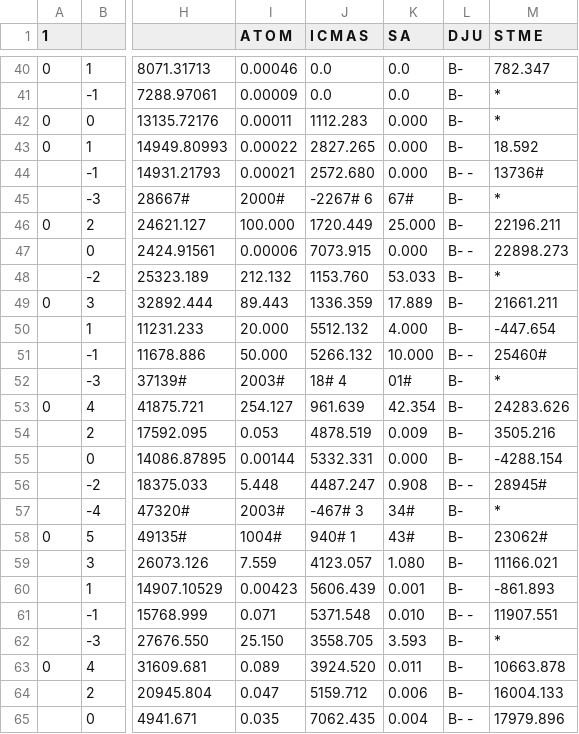
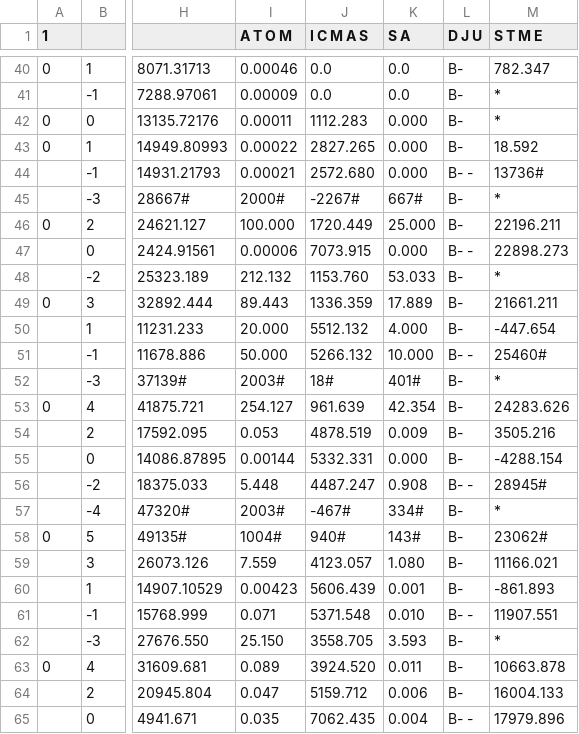
Before and after one commit to pamputt/wikidata, a CSV file: mass16.csv, drawn as a sheet; only a part is shown, gaps mark what is left out; the diff names each change by its address in the sheet, - before the commit and + after, or states it on an @@ line.

Commit message:
Fix wrong column

```diff
--- a/mass16.csv
+++ b/mass16.csv
-J45 (I C M A S): -2267# 6
+J45 (I C M A S): -2267#
-K45 (S A): 67#
+K45 (S A): 667#
-J52 (I C M A S): 18# 4
+J52 (I C M A S): 18#
-K52 (S A): 01#
+K52 (S A): 401#
-J57 (I C M A S): -467# 3
+J57 (I C M A S): -467#
-K57 (S A): 34#
+K57 (S A): 334#
-J58 (I C M A S): 940# 1
+J58 (I C M A S): 940#
-K58 (S A): 43#
+K58 (S A): 143#
```
